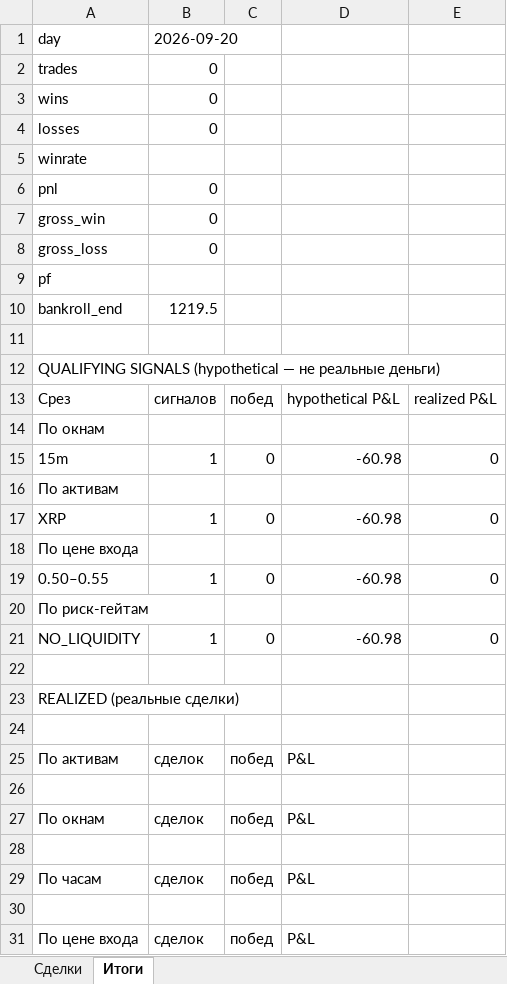
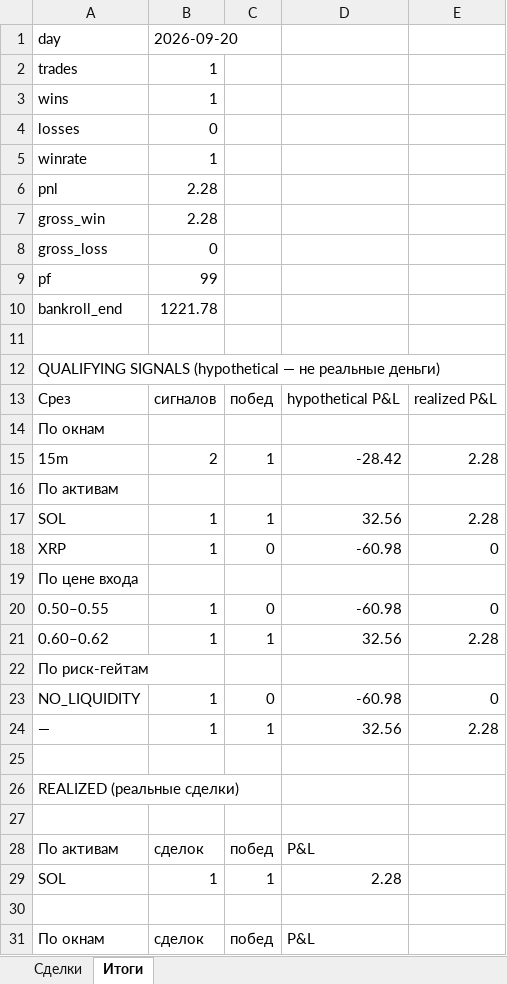
Before and after one commit to n85t594ht5-creator/polybot, an Excel workbook: reports/2026-09-20.xlsx, sheet Итоги, drawn as a sheet; only a part is shown; the shorter side is filled out with more unchanged rows; values as stored, in another font and other column widths than the file's, no borders; removed rows and columns are numbered as before the commit, all else as after; the diff covers the shown part only; the diff names each change by its address in the sheet, - before the commit and + after, or states it on an @@ line.

```diff
--- a/reports/2026-09-20.xlsx (sheet Итоги)
+++ b/reports/2026-09-20.xlsx (sheet Итоги)
-B2:B3: 0
+B2:B3: 1
-B5: (empty)
+B5: 1
-B6:B7: 0
+B6:B7: 2.28
-B9: (empty)
+B9: 99
-B10: 1219.5
+B10: 1221.78
-row 15: 15m | 1 | 0 | -60.98 | 0
+row 15: 15m | 2 | 1 | -28.42 | 2.28
+row 17: SOL | 1 | 1 | 32.56 | 2.28
+row 21: 0.60–0.62 | 1 | 1 | 32.56 | 2.28
+row 24: — | 1 | 1 | 32.56 | 2.28
+row 29: SOL | 1 | 1 | 2.28
```
Also changed, not shown: 5 added rows elsewhere in this sheet, sheet Сделки, reports/2026-09-19.xlsx, 5 other files.
